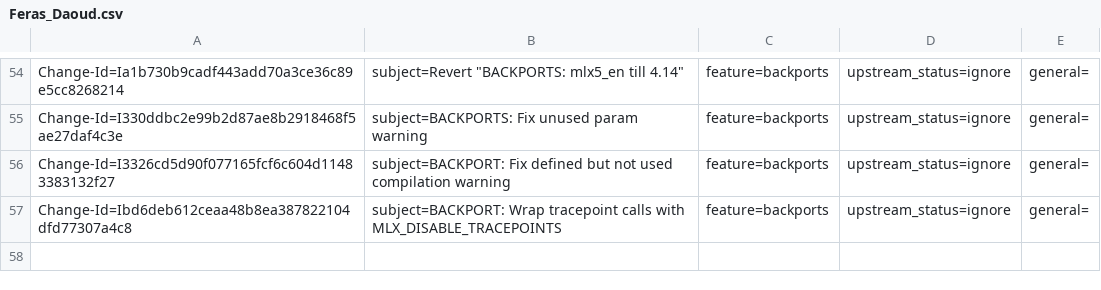
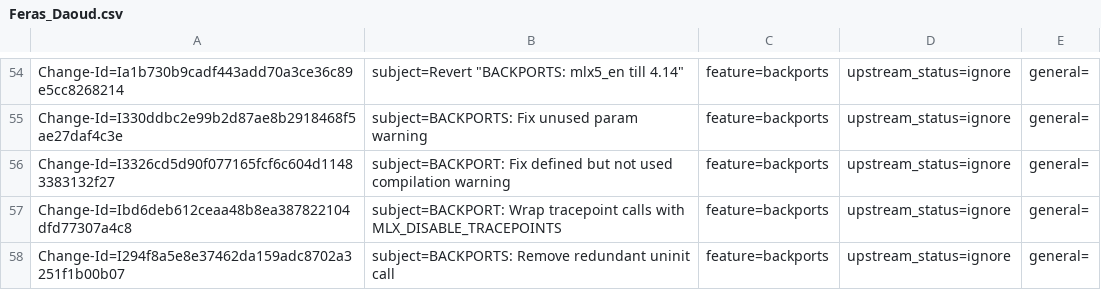
Before and after one commit to huynguyen85/temp_ipsec_inline_ofed_4_7, a CSV file: metadata/Feras_Daoud.csv, drawn as a sheet; only a part is shown, gaps mark what is left out; the diff names each change by its address in the sheet, - before the commit and + after, or states it on an @@ line.

Commit message:
BACKPORTS: Remove redundant uninit call
Issue: 1889709
Change-Id: I294f8a5e8e37462da159adc8702a3251f1b00b07
Signed-off-by: Feras Daoud <ferasda@mellanox.com>

```diff
--- a/metadata/Feras_Daoud.csv
+++ b/metadata/Feras_Daoud.csv
+row 58: Change-Id=I294f8a5e8e37462da159adc8702a3251f1b00b07 | subject=BACKPORTS: Remove redundant uninit call | feature=backports | upstream_status=ignore | general=
```
Also changed, not shown: 1 other file.
